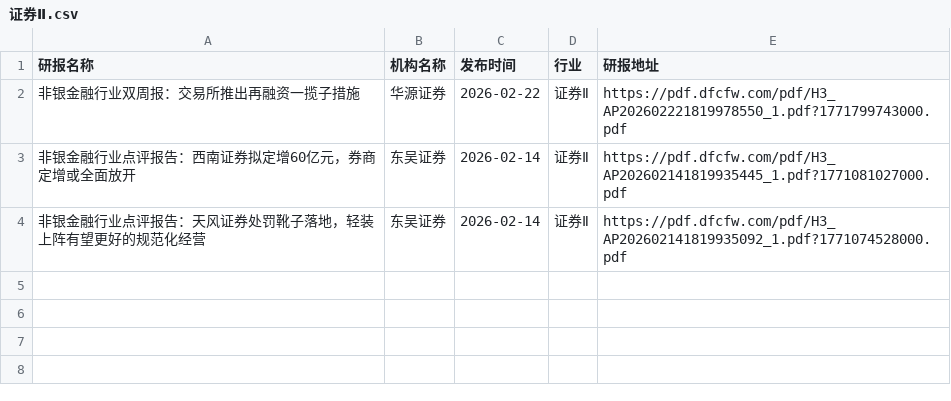
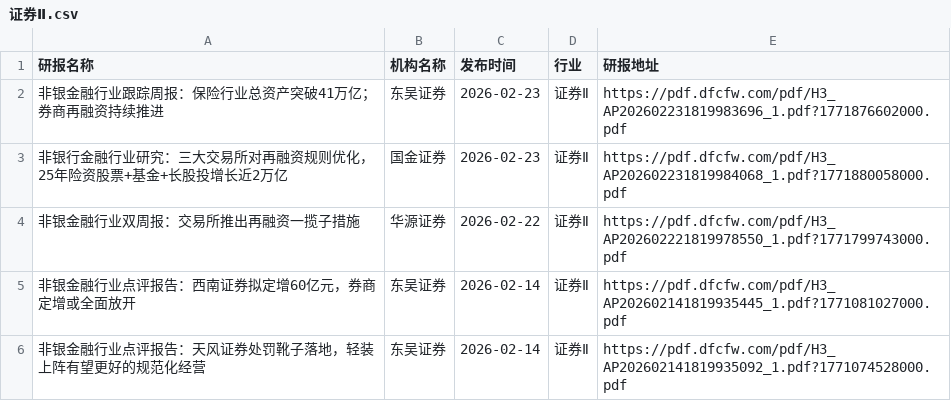
Before and after one commit to yueshandewu/dongcai_report, a CSV file: eastmoney/证券Ⅱ.csv, drawn as a sheet.

```diff
--- a/eastmoney/证券Ⅱ.csv
+++ b/eastmoney/证券Ⅱ.csv
@@ -1,2 +1,4 @@
 研报名称,机构名称,发布时间,行业,研报地址
+非银金融行业跟踪周报：保险行业总资产突破41万亿；券商再融资持续推进,东吴证券,2026-02-23,证券Ⅱ,https://pdf.dfcfw.com/pdf/H3_AP202602231819983696_1.pdf?1771876602000.pdf
+非银行金融行业研究：三大交易所对再融资规则优化，25年险资股票+基金+长股投增长近2万亿,国金证券,2026-02-23,证券Ⅱ,https://pdf.dfcfw.com/pdf/H3_AP202602231819984068_1.pdf?1771880058000.pdf
 非银金融行业双周报：交易所推出再融资一揽子措施,华源证券,2026-02-22,证券Ⅱ,https://pdf.dfcfw.com/pdf/H3_AP202602221819978550_1.pdf?1771799743000.pdf
```
Also changed, not shown: eastmoney/炼化及贸易.csv, eastmoney/电池.csv, 11 other files.
